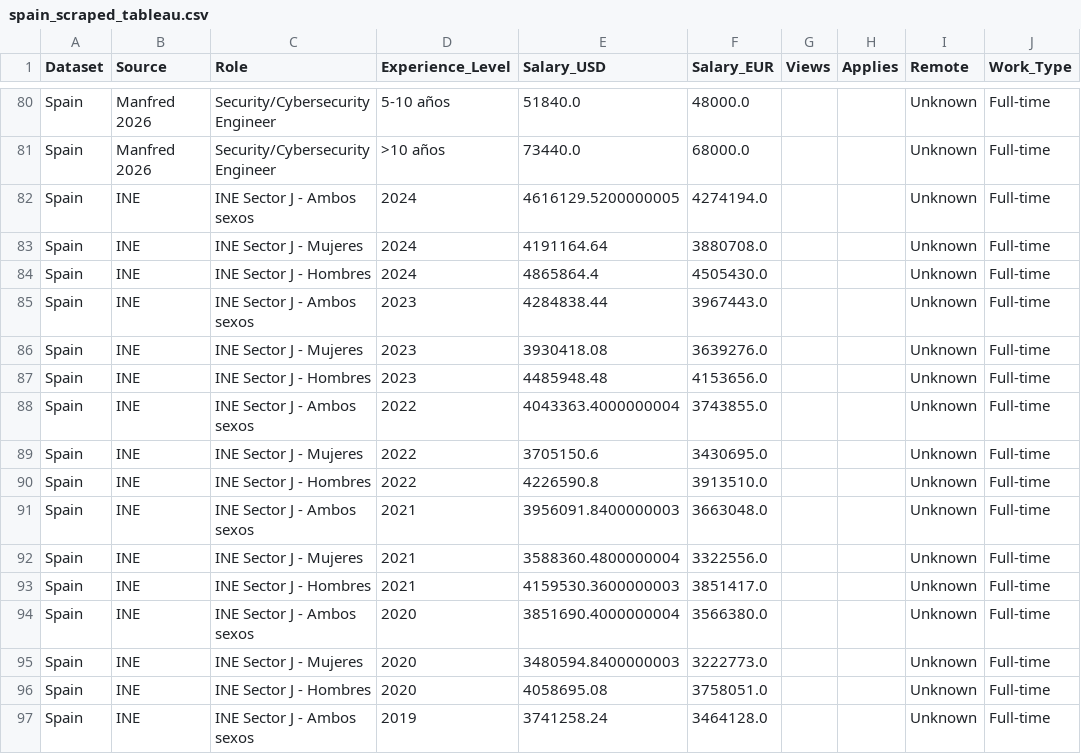
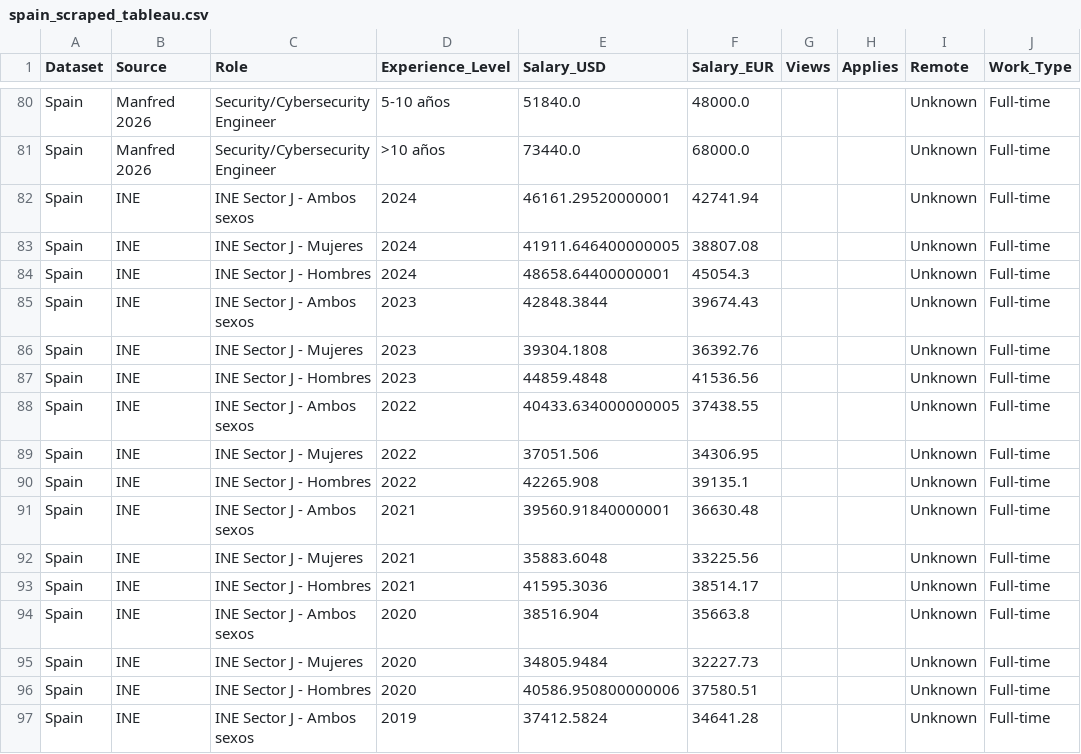
Before and after one commit to juandelaf1/Pearsons_Four, a CSV file: data/tableau/spain_scraped_tableau.csv, drawn as a sheet; only a part is shown, gaps mark what is left out; the diff covers the shown part only; the diff names each change by its address in the sheet, - before the commit and + after, or states it on an @@ line.

Commit message:
fix: Spain INE salary parser (dot vs decimal) + add clean Tableau export

```diff
--- a/data/tableau/spain_scraped_tableau.csv
+++ b/data/tableau/spain_scraped_tableau.csv
-E82 (Salary_USD): 4616129.5200000005
+E82 (Salary_USD): 46161.29520000001
-F82 (Salary_EUR): 4274194.0
+F82 (Salary_EUR): 42741.94
-E83 (Salary_USD): 4191164.64
+E83 (Salary_USD): 41911.646400000005
-F83 (Salary_EUR): 3880708.0
+F83 (Salary_EUR): 38807.08
-E84 (Salary_USD): 4865864.4
+E84 (Salary_USD): 48658.64400000001
-F84 (Salary_EUR): 4505430.0
+F84 (Salary_EUR): 45054.3
-E85 (Salary_USD): 4284838.44
+E85 (Salary_USD): 42848.3844
-F85 (Salary_EUR): 3967443.0
+F85 (Salary_EUR): 39674.43
-E86 (Salary_USD): 3930418.08
+E86 (Salary_USD): 39304.1808
-F86 (Salary_EUR): 3639276.0
+F86 (Salary_EUR): 36392.76
-E87 (Salary_USD): 4485948.48
+E87 (Salary_USD): 44859.4848
-F87 (Salary_EUR): 4153656.0
+F87 (Salary_EUR): 41536.56
-E88 (Salary_USD): 4043363.4000000004
+E88 (Salary_USD): 40433.634000000005
-F88 (Salary_EUR): 3743855.0
+F88 (Salary_EUR): 37438.55
-E89 (Salary_USD): 3705150.6
+E89 (Salary_USD): 37051.506
-F89 (Salary_EUR): 3430695.0
+F89 (Salary_EUR): 34306.95
-E90 (Salary_USD): 4226590.8
+E90 (Salary_USD): 42265.908
-F90 (Salary_EUR): 3913510.0
+F90 (Salary_EUR): 39135.1
-E91 (Salary_USD): 3956091.8400000003
+E91 (Salary_USD): 39560.91840000001
-F91 (Salary_EUR): 3663048.0
+F91 (Salary_EUR): 36630.48
-E92 (Salary_USD): 3588360.4800000004
+E92 (Salary_USD): 35883.6048
-F92 (Salary_EUR): 3322556.0
+F92 (Salary_EUR): 33225.56
-E93 (Salary_USD): 4159530.3600000003
+E93 (Salary_USD): 41595.3036
-F93 (Salary_EUR): 3851417.0
+F93 (Salary_EUR): 38514.17
-E94 (Salary_USD): 3851690.4000000004
+E94 (Salary_USD): 38516.904
-F94 (Salary_EUR): 3566380.0
+F94 (Salary_EUR): 35663.8
-E95 (Salary_USD): 3480594.8400000003
+E95 (Salary_USD): 34805.9484
-F95 (Salary_EUR): 3222773.0
+F95 (Salary_EUR): 32227.73
-E96 (Salary_USD): 4058695.08
+E96 (Salary_USD): 40586.950800000006
-F96 (Salary_EUR): 3758051.0
+F96 (Salary_EUR): 37580.51
-E97 (Salary_USD): 3741258.24
+E97 (Salary_USD): 37412.5824
-F97 (Salary_EUR): 3464128.0
+F97 (Salary_EUR): 34641.28
```
Also changed, not shown: 70 edited cells elsewhere in this file, 2 other files.
